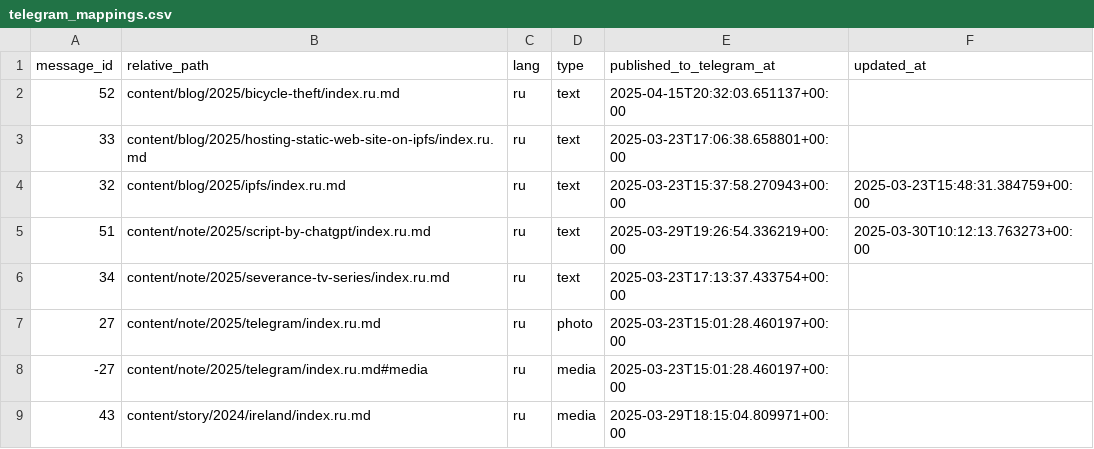
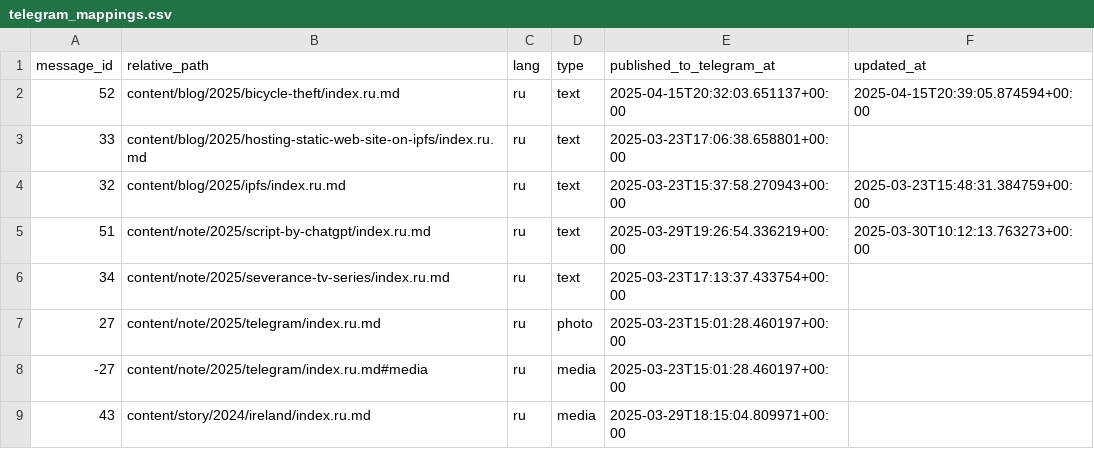
Before and after one commit to romka/romka, a CSV file: telegram-data/telegram_mappings.csv, drawn as a sheet.

```diff
--- a/telegram-data/telegram_mappings.csv
+++ b/telegram-data/telegram_mappings.csv
@@ -1,3 +1,3 @@
 message_id,relative_path,lang,type,published_to_telegram_at,updated_at
-52,content/blog/2025/bicycle-theft/index.ru.md,ru,text,2025-04-15T20:32:03.651137+00:00,
+52,content/blog/2025/bicycle-theft/index.ru.md,ru,text,2025-04-15T20:32:03.651137+00:00,2025-04-15T20:39:05.874594+00:00
 33,content/blog/2025/hosting-static-web-site-on-ipfs/index.ru.md,ru,text,2025-03-23T17:06:38.658801+00:00,
```
